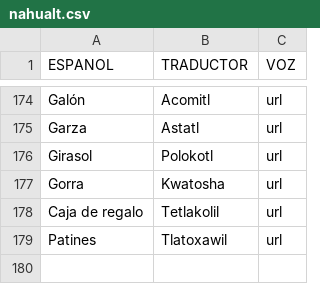
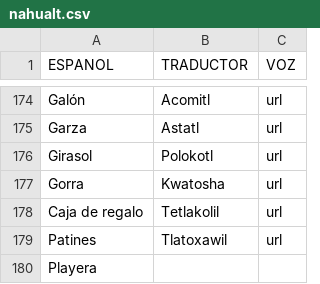
Before and after one commit to aplicacionnaualt-lgtm/diccionario, a CSV file: nahualt.csv, drawn as a sheet; only a part is shown, gaps mark what is left out; the diff names each change by its address in the sheet, - before the commit and + after, or states it on an @@ line.

Commit message:
Actualización con BOM UTF-8 para nahuatl - 2026-04-21T21:08:58.165Z

```diff
--- a/nahualt.csv
+++ b/nahualt.csv
+row 180: Playera
```
